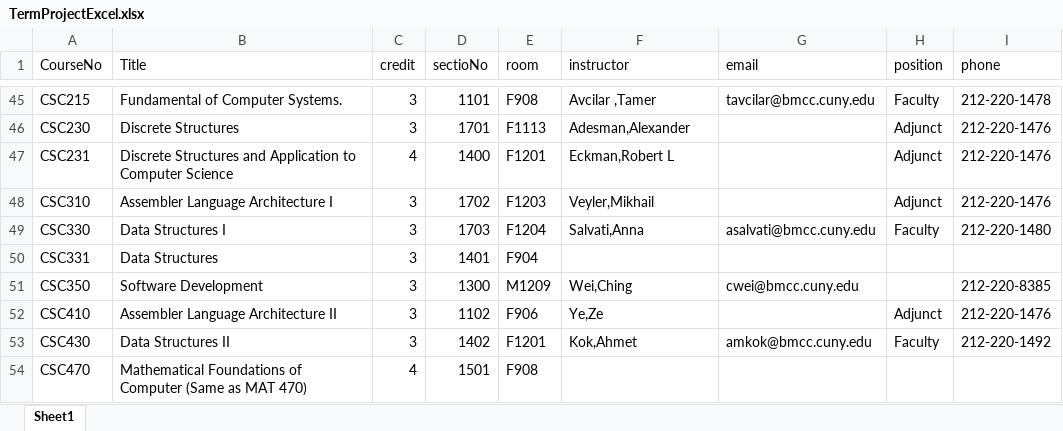
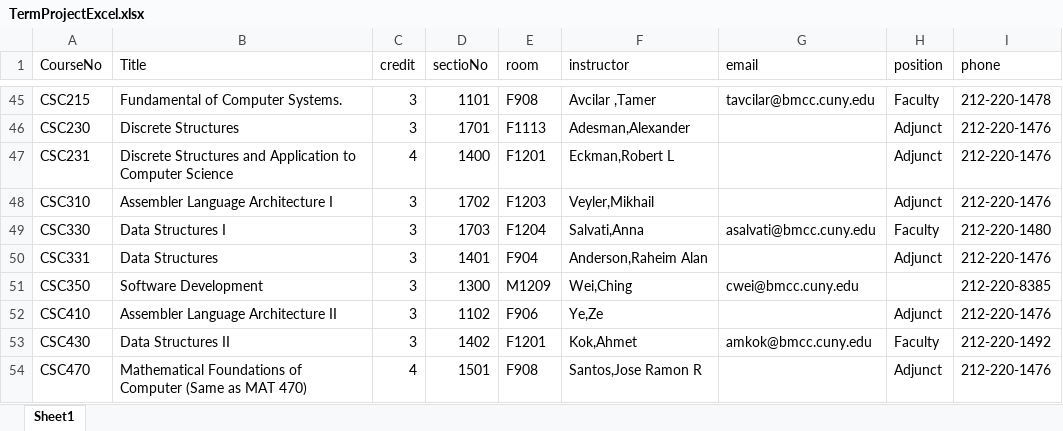
Before and after one commit to Boubacar75/Groupe-F, an Excel workbook: TermProjectExcel.xlsx, sheet Sheet1, drawn as a sheet; only a part is shown, gaps mark what is left out; values as stored, in another font and other column widths than the file's, no borders; the diff covers the shown part only; the diff names each change by its address in the sheet, - before the commit and + after, or states it on an @@ line.

```diff
--- a/TermProjectExcel.xlsx (sheet Sheet1)
+++ b/TermProjectExcel.xlsx (sheet Sheet1)
-F50 (instructor): (empty)
+F50 (instructor): Anderson,Raheim Alan
-H50 (position): (empty)
+H50 (position): Adjunct
-I50 (phone): (empty)
+I50 (phone): 212-220-1476
-F54 (instructor): (empty)
+F54 (instructor): Santos,Jose Ramon R
-H54 (position): (empty)
+H54 (position): Adjunct
-I54 (phone): (empty)
+I54 (phone): 212-220-1476
```
Also changed, not shown: 83 edited cells elsewhere in this sheet.
